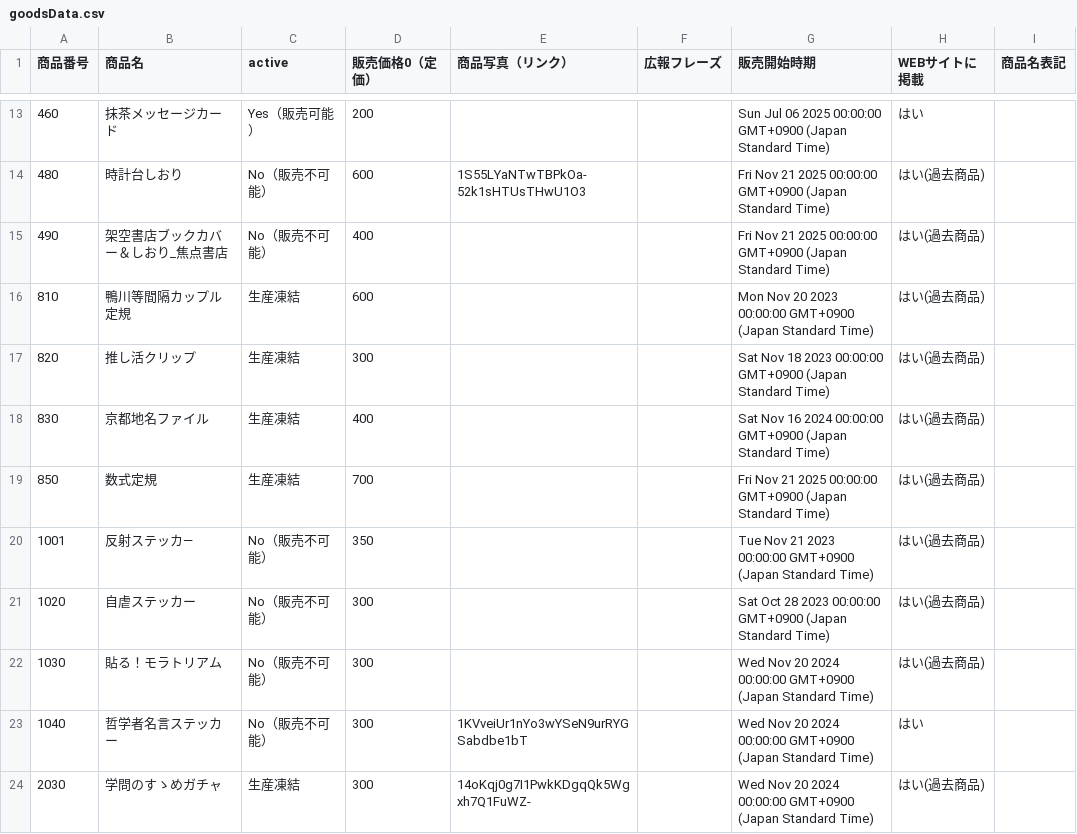
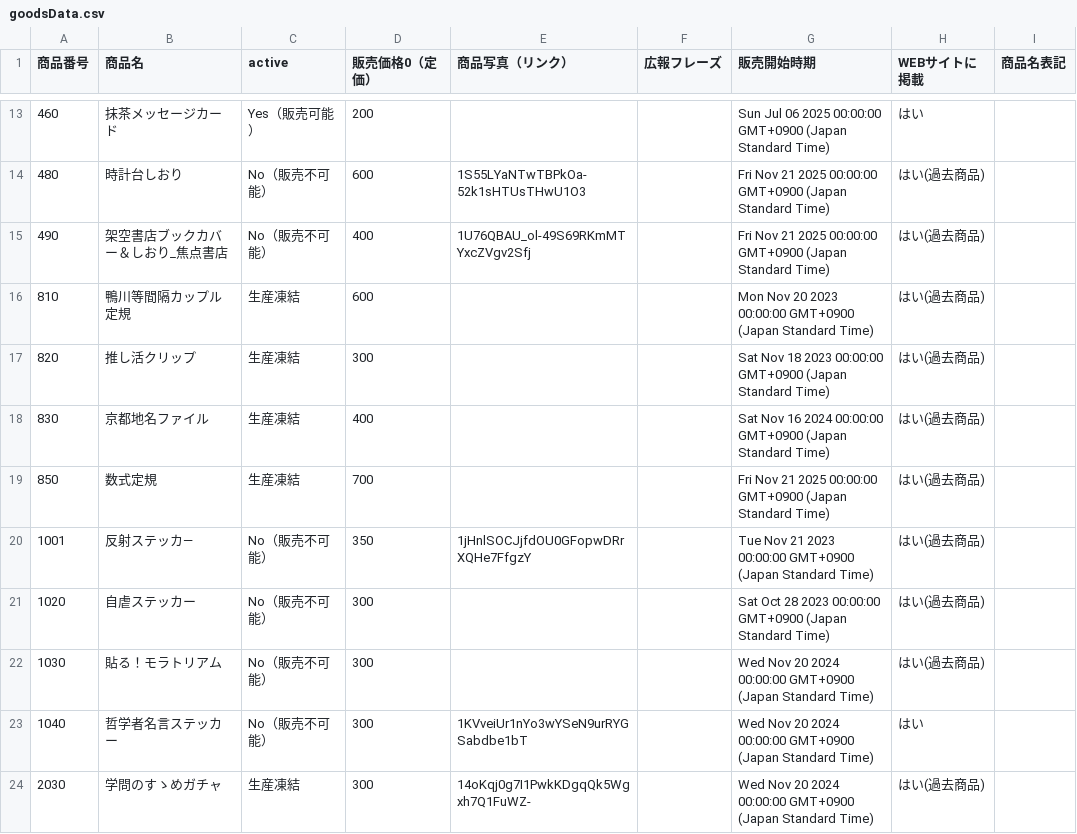
Before and after one commit to KyoudaiKobo/KyoudaiKobo.github.io, a CSV file: goodsData.csv, drawn as a sheet; only a part is shown, gaps mark what is left out.

Commit message:
Update spreadsheet data 2026-04-16T09:08:45.200Z

```diff
--- a/goodsData.csv
+++ b/goodsData.csv
@@ -14,3 +14,3 @@
 480|時計台しおり|No（販売不可能）|600|1S55LYaNTwTBPkOa-52k1sHTUsTHwU1O3||Fri Nov 21 2025 00:00:00 GMT+0900 (Japan Standard Time)|はい(過去商品)|
-490|架空書店ブックカバー＆しおり_焦点書店|No（販売不可能）|400|||Fri Nov 21 2025 00:00:00 GMT+0900 (Japan Standard Time)|はい(過去商品)|
+490|架空書店ブックカバー＆しおり_焦点書店|No（販売不可能）|400|1U76QBAU_ol-49S69RKmMTYxcZVgv2Sfj||Fri Nov 21 2025 00:00:00 GMT+0900 (Japan Standard Time)|はい(過去商品)|
 810|鴨川等間隔カップル定規|生産凍結|600|||Mon Nov 20 2023 00:00:00 GMT+0900 (Japan Standard Time)|はい(過去商品)|
@@ -19,3 +19,3 @@
 850|数式定規|生産凍結|700|||Fri Nov 21 2025 00:00:00 GMT+0900 (Japan Standard Time)|はい(過去商品)|
-1001|反射ステッカ―|No（販売不可能）|350|||Tue Nov 21 2023 00:00:00 GMT+0900 (Japan Standard Time)|はい(過去商品)|
+1001|反射ステッカ―|No（販売不可能）|350|1jHnlSOCJjfdOU0GFopwDRrXQHe7FfgzY||Tue Nov 21 2023 00:00:00 GMT+0900 (Japan Standard Time)|はい(過去商品)|
 1020|自虐ステッカー|No（販売不可能）|300|||Sat Oct 28 2023 00:00:00 GMT+0900 (Japan Standard Time)|はい(過去商品)|
```
